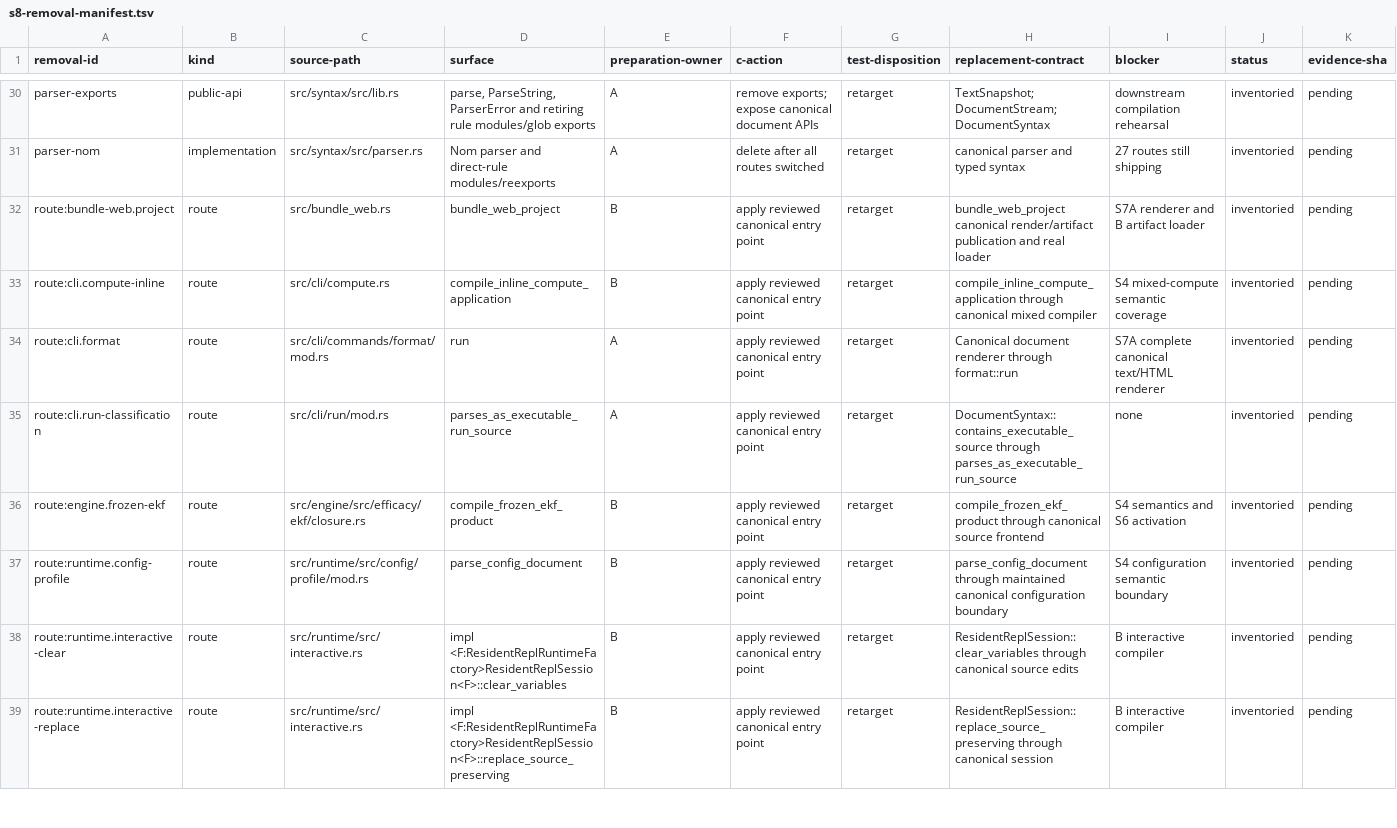
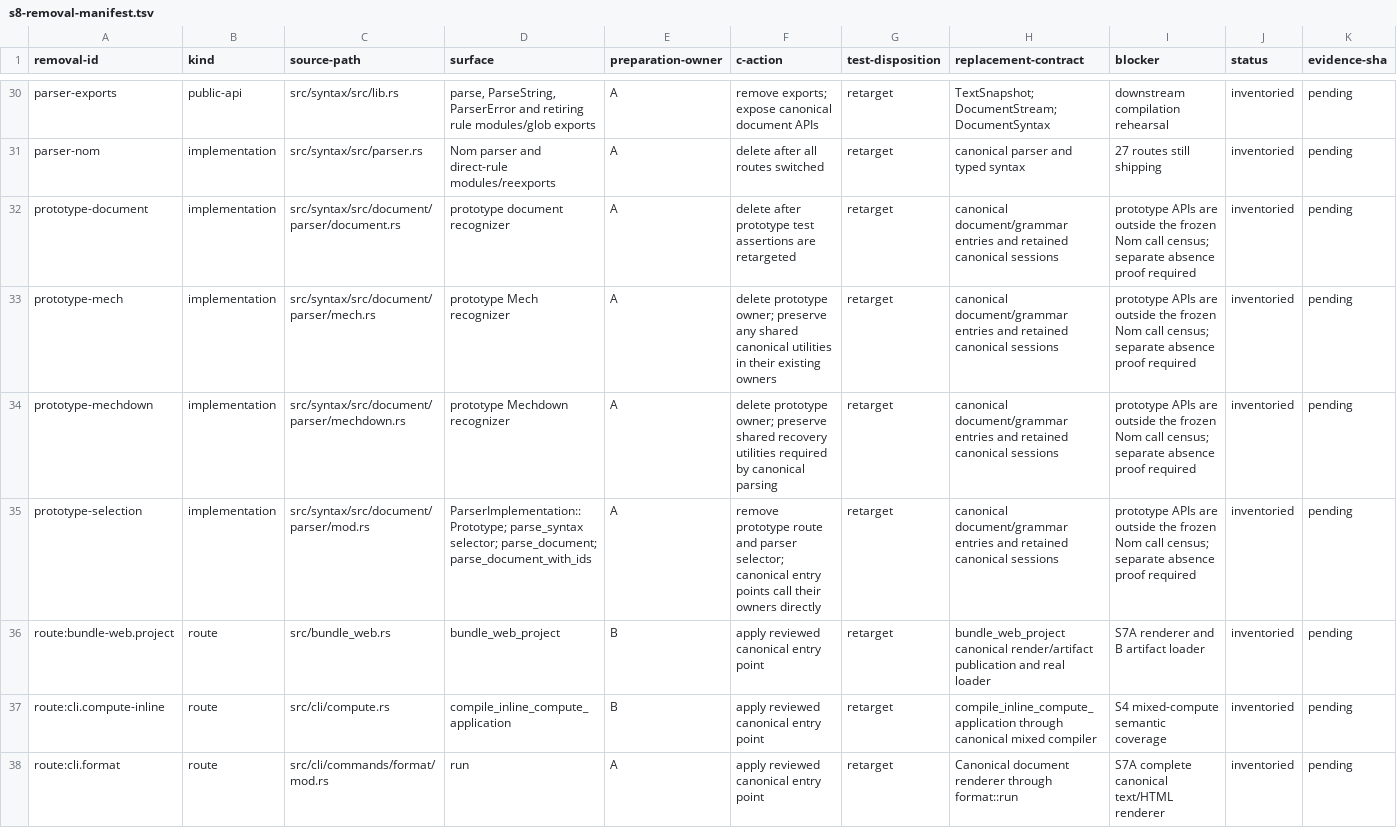
Before and after one commit to mech-lang/mech, a TSV file: docs/design/grammar-audit/s8-removal-manifest.tsv, drawn as a sheet; only a part is shown, gaps mark what is left out; the shorter side is filled out with more unchanged rows; rows hold the shown columns only; the diff names each change by its address in the sheet, - before the commit and + after, or states it on an @@ line.

Commit message:
S8A: include prototype source APIs in removal closure

```diff
--- a/docs/design/grammar-audit/s8-removal-manifest.tsv
+++ b/docs/design/grammar-audit/s8-removal-manifest.tsv
+row 32: prototype-document | implementation | src/syntax/src/document/parser/document.rs | prototype document recognizer | A | delete after prototype test assertions are retargeted | retarget | canonical document/grammar entries and retained canonical sessions | prototype APIs are outside the frozen Nom call census; separate absence proof required | inventoried | pending
+row 33: prototype-mech | implementation | src/syntax/src/document/parser/mech.rs | prototype Mech recognizer | A | delete prototype owner; preserve any shared canonical utilities in their existing owners | retarget | canonical document/grammar entries and retained canonical sessions | prototype APIs are outside the frozen Nom call census; separate absence proof required | inventoried | pending
+row 34: prototype-mechdown | implementation | src/syntax/src/document/parser/mechdown.rs | prototype Mechdown recognizer | A | delete prototype owner; preserve shared recovery utilities required by canonical parsing | retarget | canonical document/grammar entries and retained canonical sessions | prototype APIs are outside the frozen Nom call census; separate absence proof required | inventoried | pending
+row 35: prototype-selection | implementation | src/syntax/src/document/parser/mod.rs | ParserImplementation::Prototype; parse_syntax selector; parse_document; parse_document_with_ids | A | remove prototype route and parser selector; canonical entry points call their owners directly | retarget | canonical document/grammar entries and retained canonical sessions | prototype APIs are outside the frozen Nom call census; separate absence proof required | inventoried | pending
```
Also changed, not shown: 1 other file.
